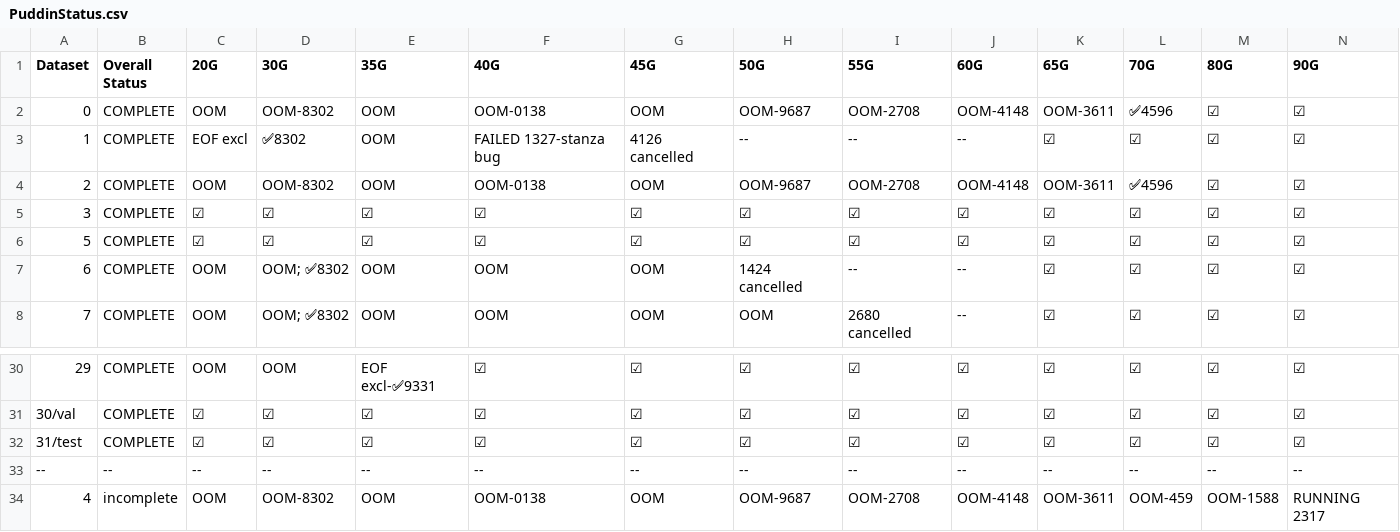
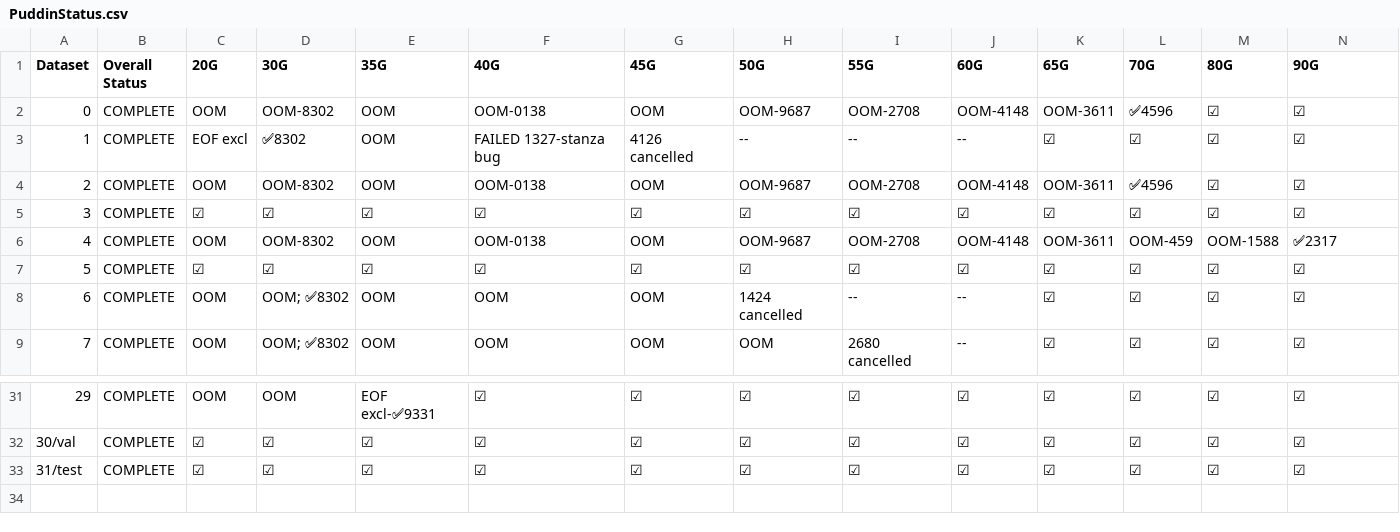
Before and after one commit to MatsRooth/puddin, a CSV file: PuddinStatus.csv, drawn as a sheet; only a part is shown, gaps mark what is left out.

Commit message:
Puddin is **FINISHED**

```diff
--- a/PuddinStatus.csv
+++ b/PuddinStatus.csv
@@ -5,2 +5,3 @@ Dataset,Overall Status,20G,30G,35G,40G,45G,50G,55G,60G,65G,70G,80G,90G
 3,COMPLETE,☑,☑,☑,☑,☑,☑,☑,☑,☑,☑,☑,☑
+4,COMPLETE,OOM,OOM-8302,OOM,OOM-0138,OOM,OOM-9687,OOM-2708,OOM-4148,OOM-3611,OOM-459,OOM-1588,✅2317
 5,COMPLETE,☑,☑,☑,☑,☑,☑,☑,☑,☑,☑,☑,☑
@@ -32,3 +33 @@ Dataset,Overall Status,20G,30G,35G,40G,45G,50G,55G,60G,65G,70G,80G,90G
 31/test,COMPLETE,☑,☑,☑,☑,☑,☑,☑,☑,☑,☑,☑,☑
---,--,--,--,--,--,--,--,--,--,--,--,--,--
-4,incomplete,OOM,OOM-8302,OOM,OOM-0138,OOM,OOM-9687,OOM-2708,OOM-4148,OOM-3611,OOM-459,OOM-1588,RUNNING 2317
```
